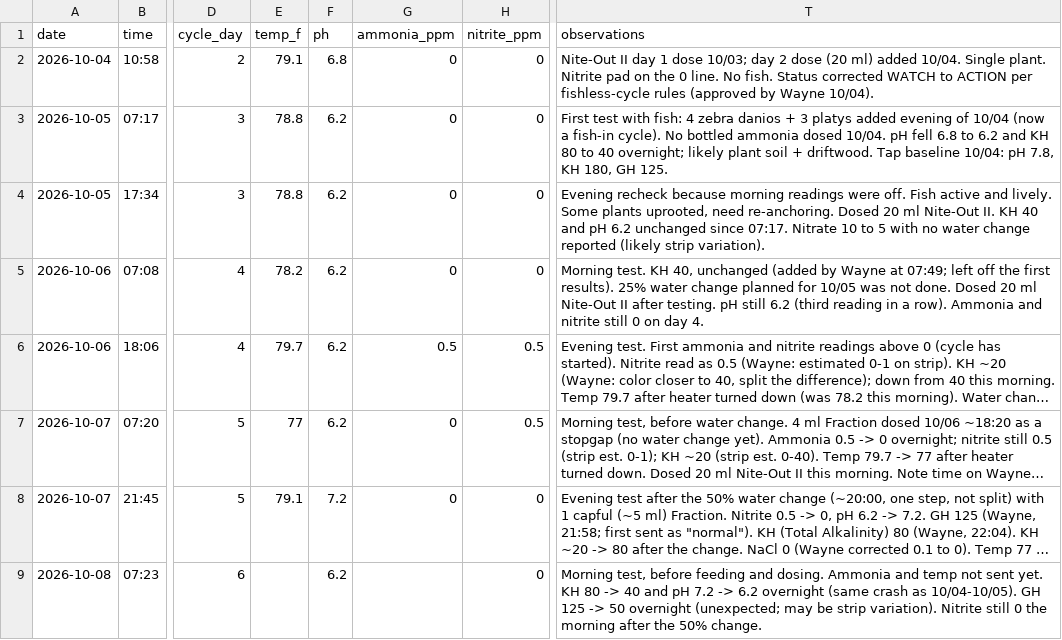
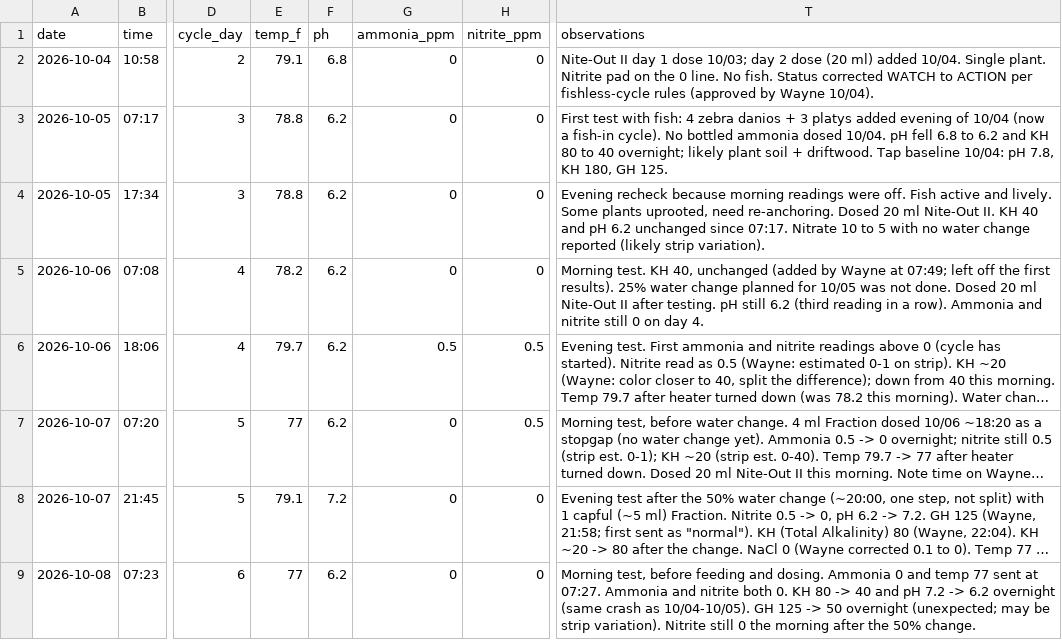
Before and after one commit to cartoticus/Tank-Manager, a CSV file: tank_water_log.csv, drawn as a sheet; only a part is shown, gaps mark what is left out; long unchanged cells end in …; the diff names each change by its address in the sheet, - before the commit and + after, or states it on an @@ line.

```diff
--- a/tank_water_log.csv
+++ b/tank_water_log.csv
-E9 (temp_f): (empty)
+E9 (temp_f): 77
-G9 (ammonia_ppm): (empty)
+G9 (ammonia_ppm): 0
-T9 (observations): …dosing. Ammonia and temp not sent yet. KH 80…
+T9 (observations): …dosing. Ammonia 0 and temp 77 sent at 07:27. Ammonia and nitrite both 0. KH 80…
```
